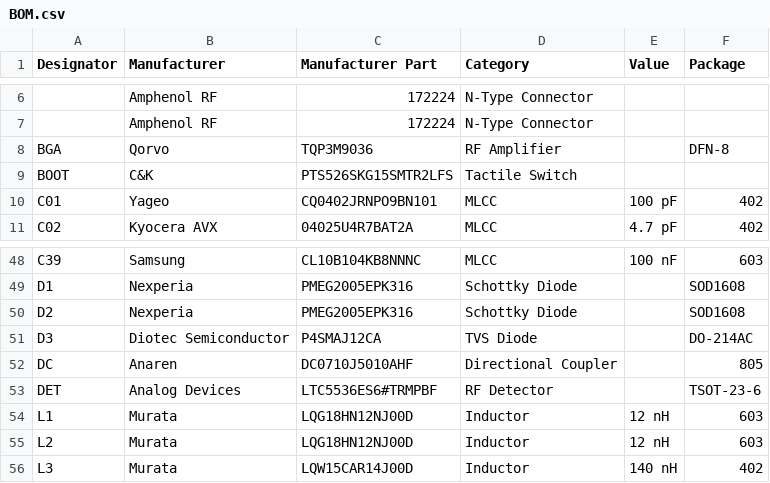
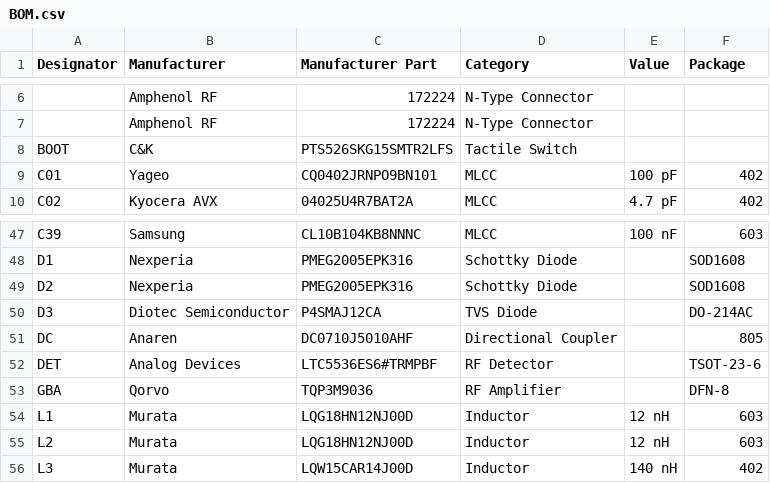
Before and after one commit to mkultr44/VT-AMP, a CSV file: BOM.csv, drawn as a sheet; only a part is shown, gaps mark what is left out; removed rows and columns are numbered as before the commit, all else as after; the diff names each change by its address in the sheet, - before the commit and + after, or states it on an @@ line.

Commit message:
Update BOM.csv

```diff
--- a/BOM.csv
+++ b/BOM.csv
-row 8: BGA | Qorvo | TQP3M9036 | RF Amplifier |  | DFN-8
+row 53: GBA | Qorvo | TQP3M9036 | RF Amplifier |  | DFN-8
```
